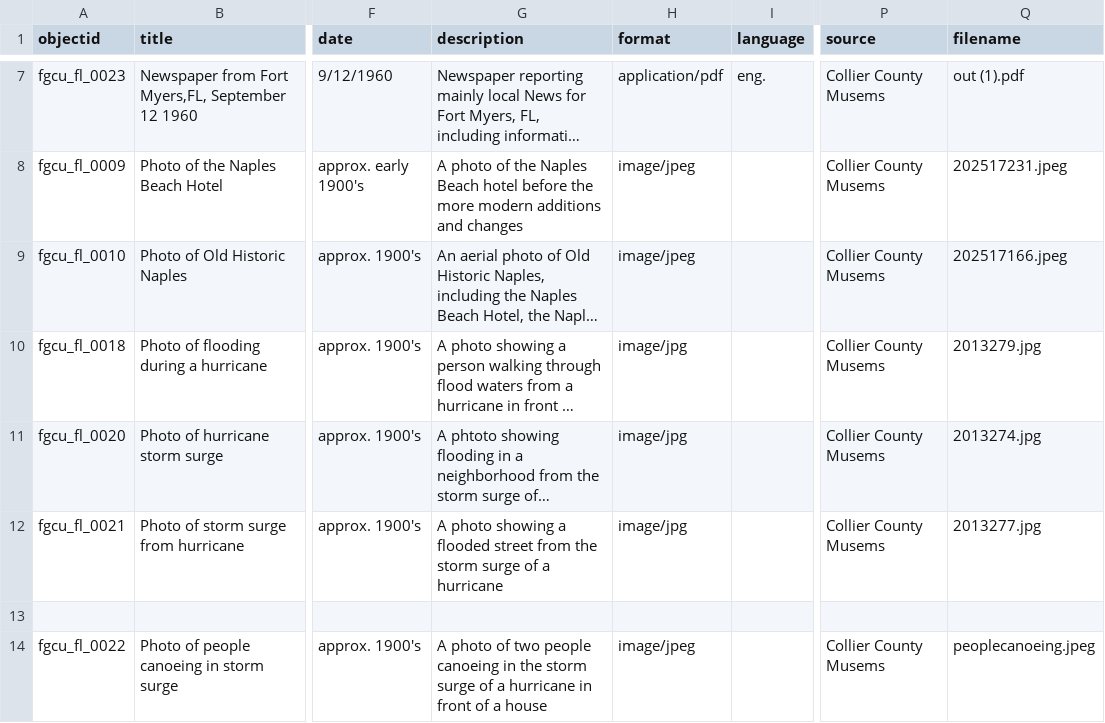
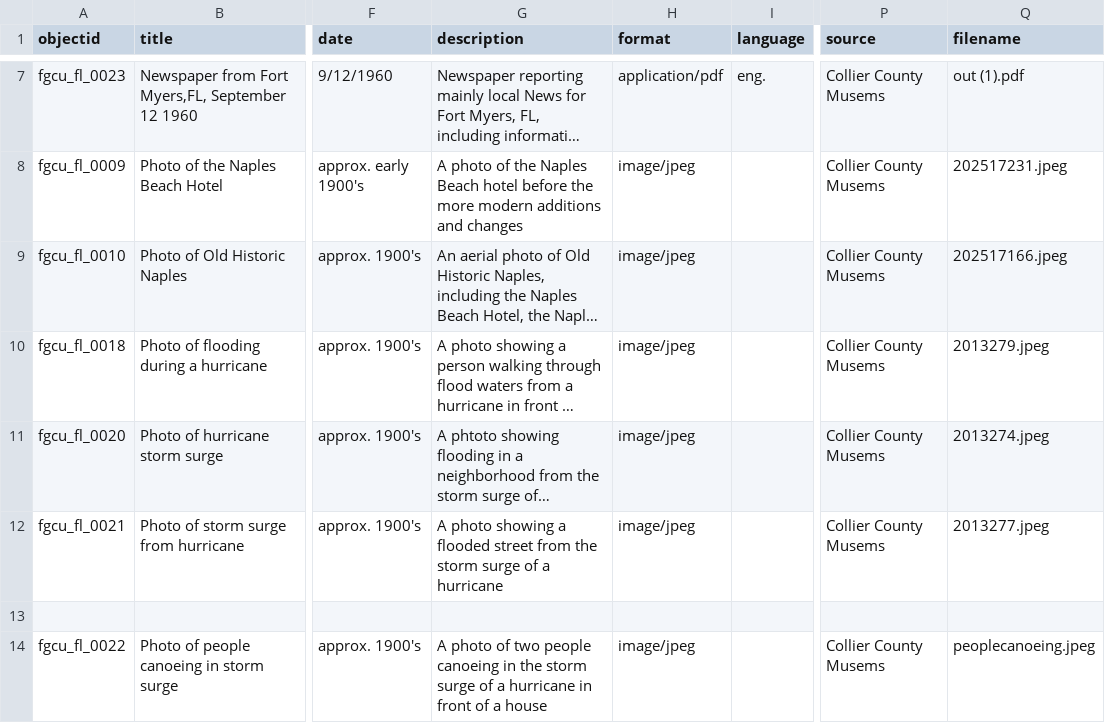
Before and after one commit to juliaalonso-17/Documenting-the-impact-of-hurricanes-in-Southwest-Florida, a CSV file: _data/digexhibitmetadata1.csv, drawn as a sheet; only a part is shown, gaps mark what is left out; long unchanged cells end in …; the diff names each change by its address in the sheet, - before the commit and + after, or states it on an @@ line.

Commit message:
Update digexhibitmetadata1.csv

```diff
--- a/_data/digexhibitmetadata1.csv
+++ b/_data/digexhibitmetadata1.csv
-H10:H12 (format): image/jpg
+H10:H12 (format): image/jpeg
-Q10 (filename): 2013279.jpg
+Q10 (filename): 2013279.jpeg
-Q11 (filename): 2013274.jpg
+Q11 (filename): 2013274.jpeg
-Q12 (filename): 2013277.jpg
+Q12 (filename): 2013277.jpeg
```
